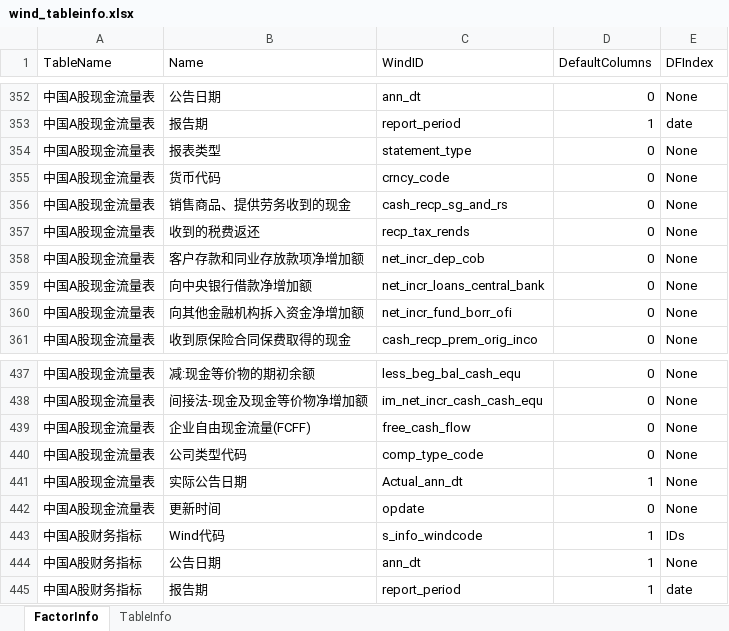
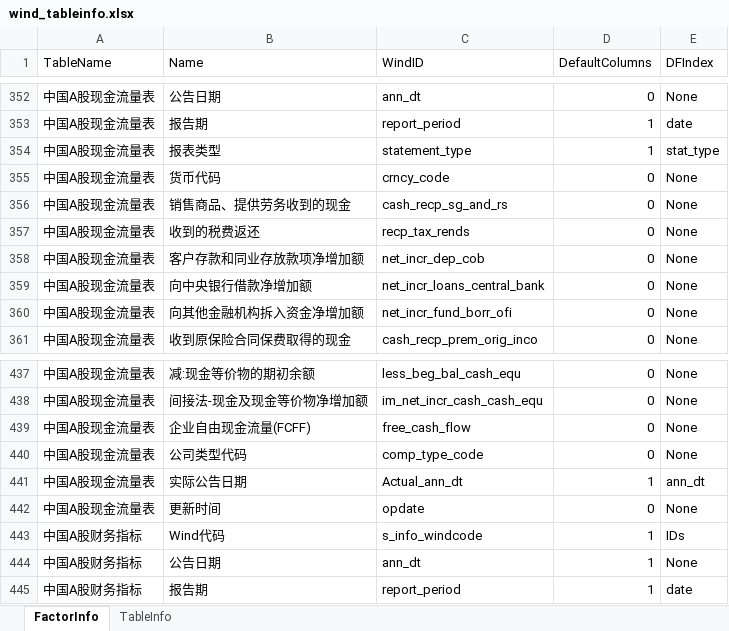
Before and after one commit to wanhanwan/Packages, an Excel workbook: FactorLib/resource/wind_tableinfo.xlsx, sheet FactorInfo, drawn as a sheet; only a part is shown, gaps mark what is left out; values as stored, in another font and other column widths than the file's, no borders; the diff names each change by its address in the sheet, - before the commit and + after, or states it on an @@ line.

```diff
--- a/FactorLib/resource/wind_tableinfo.xlsx (sheet FactorInfo)
+++ b/FactorLib/resource/wind_tableinfo.xlsx (sheet FactorInfo)
-D354 (DefaultColumns): 0
+D354 (DefaultColumns): 1
-E354 (DFIndex): None
+E354 (DFIndex): stat_type
-E441 (DFIndex): None
+E441 (DFIndex): ann_dt
```
Also changed, not shown: 3 other files.
